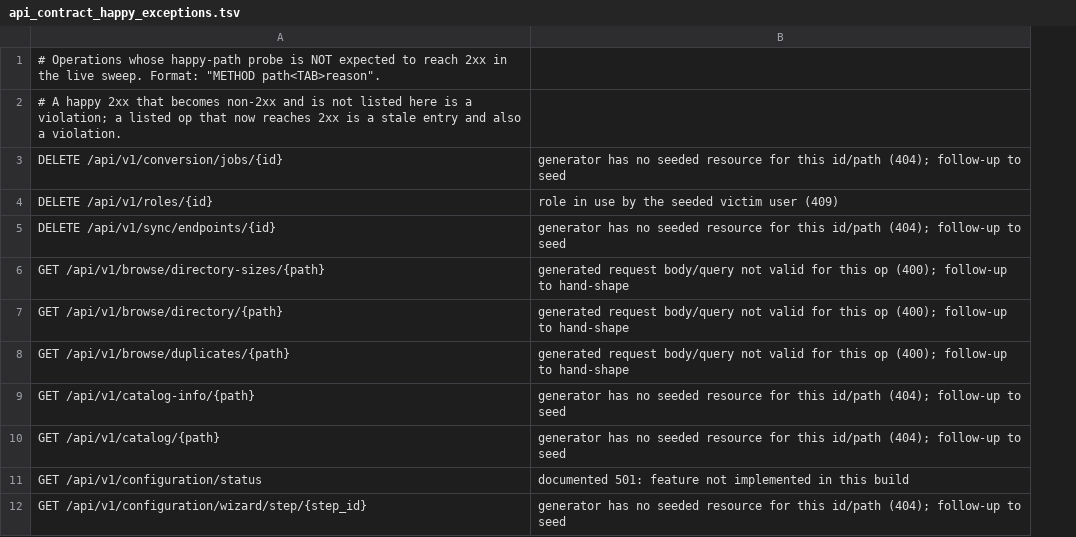
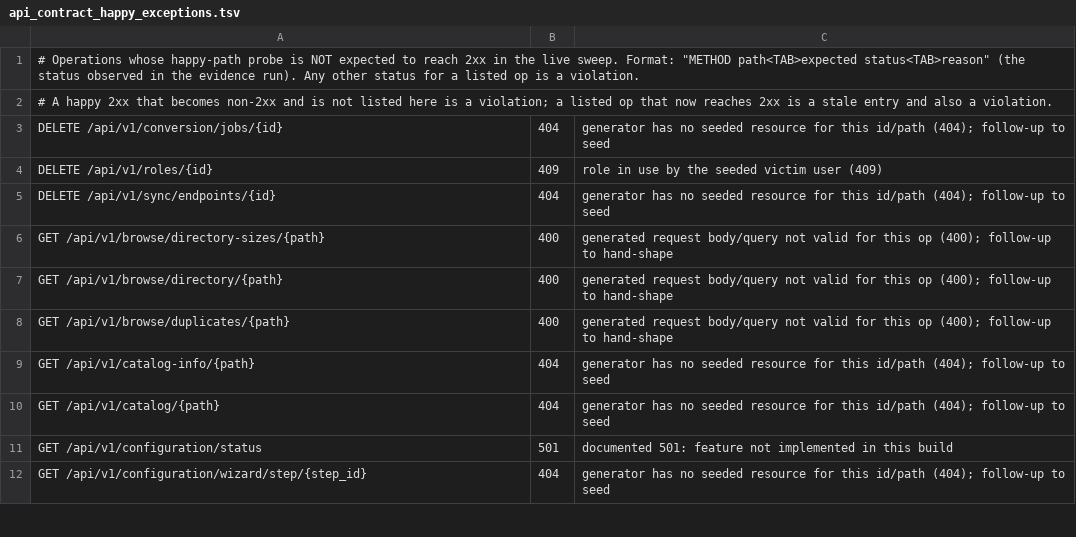
Before and after one commit to vasic-digital/catalogizer, a TSV file: catalog-api/api_contract_happy_exceptions.tsv, drawn as a sheet; only a part is shown; the diff names each change by its address in the sheet, - before the commit and + after, or states it on an @@ line.

```diff
--- a/catalog-api/api_contract_happy_exceptions.tsv
+++ b/catalog-api/api_contract_happy_exceptions.tsv
+column B, rows 3-12: 404 | 409 | 404 | 400 | 400 | 400 | 404 | 404 | 501 | 404
-A1: …Format: "METHOD path<TAB>reason".
+A1: …Format: "METHOD path<TAB>expected status<TAB>reason" (the status observed in the evidence run). Any other status for a listed op is a violation.
```
Also changed, not shown: 48 other files.
